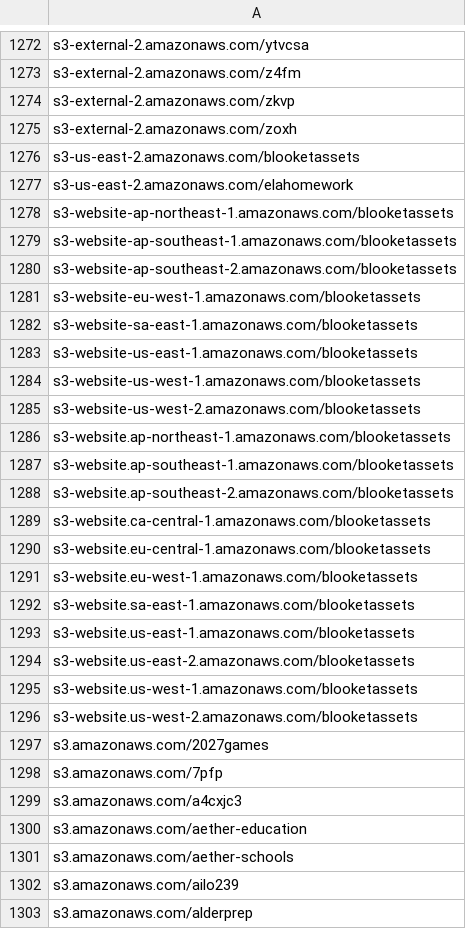
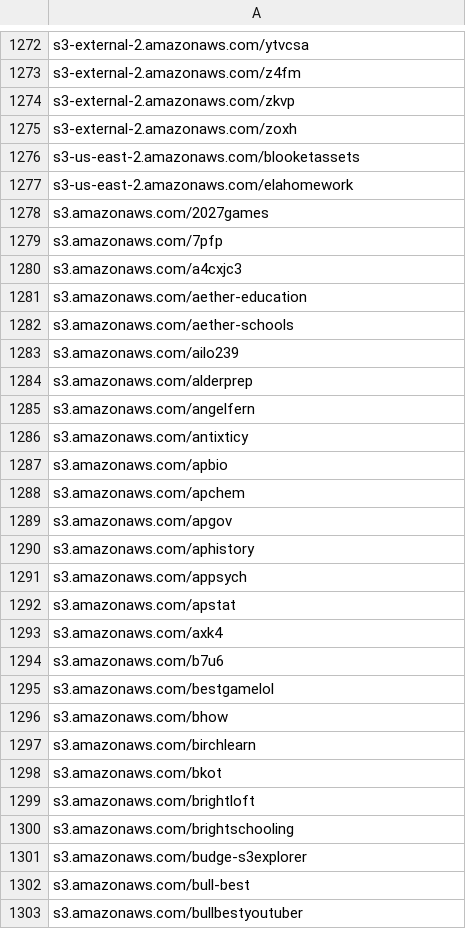
Before and after one commit to 1NobleCyber/ThreatFeed, a CSV file: S3_WebProxies/raw.csv, drawn as a sheet; only a part is shown, gaps mark what is left out; the shorter side is filled out with more unchanged rows; the diff names each change by its address in the sheet, - before the commit and + after, or states it on an @@ line.

Commit message:
Revert some changes

```diff
--- a/S3_WebProxies/raw.csv
+++ b/S3_WebProxies/raw.csv
-row 1278: s3-website-ap-northeast-1.amazonaws.com/blooketassets
-row 1279: s3-website-ap-southeast-1.amazonaws.com/blooketassets
-row 1280: s3-website-ap-southeast-2.amazonaws.com/blooketassets
-row 1281: s3-website-eu-west-1.amazonaws.com/blooketassets
-row 1282: s3-website-sa-east-1.amazonaws.com/blooketassets
-row 1283: s3-website-us-east-1.amazonaws.com/blooketassets
-row 1284: s3-website-us-west-1.amazonaws.com/blooketassets
-row 1285: s3-website-us-west-2.amazonaws.com/blooketassets
-row 1286: s3-website.ap-northeast-1.amazonaws.com/blooketassets
-row 1287: s3-website.ap-southeast-1.amazonaws.com/blooketassets
-row 1288: s3-website.ap-southeast-2.amazonaws.com/blooketassets
-row 1289: s3-website.ca-central-1.amazonaws.com/blooketassets
-row 1290: s3-website.eu-central-1.amazonaws.com/blooketassets
-row 1291: s3-website.eu-west-1.amazonaws.com/blooketassets
-row 1292: s3-website.sa-east-1.amazonaws.com/blooketassets
-row 1293: s3-website.us-east-1.amazonaws.com/blooketassets
-row 1294: s3-website.us-east-2.amazonaws.com/blooketassets
-row 1295: s3-website.us-west-1.amazonaws.com/blooketassets
-row 1296: s3-website.us-west-2.amazonaws.com/blooketassets
```
